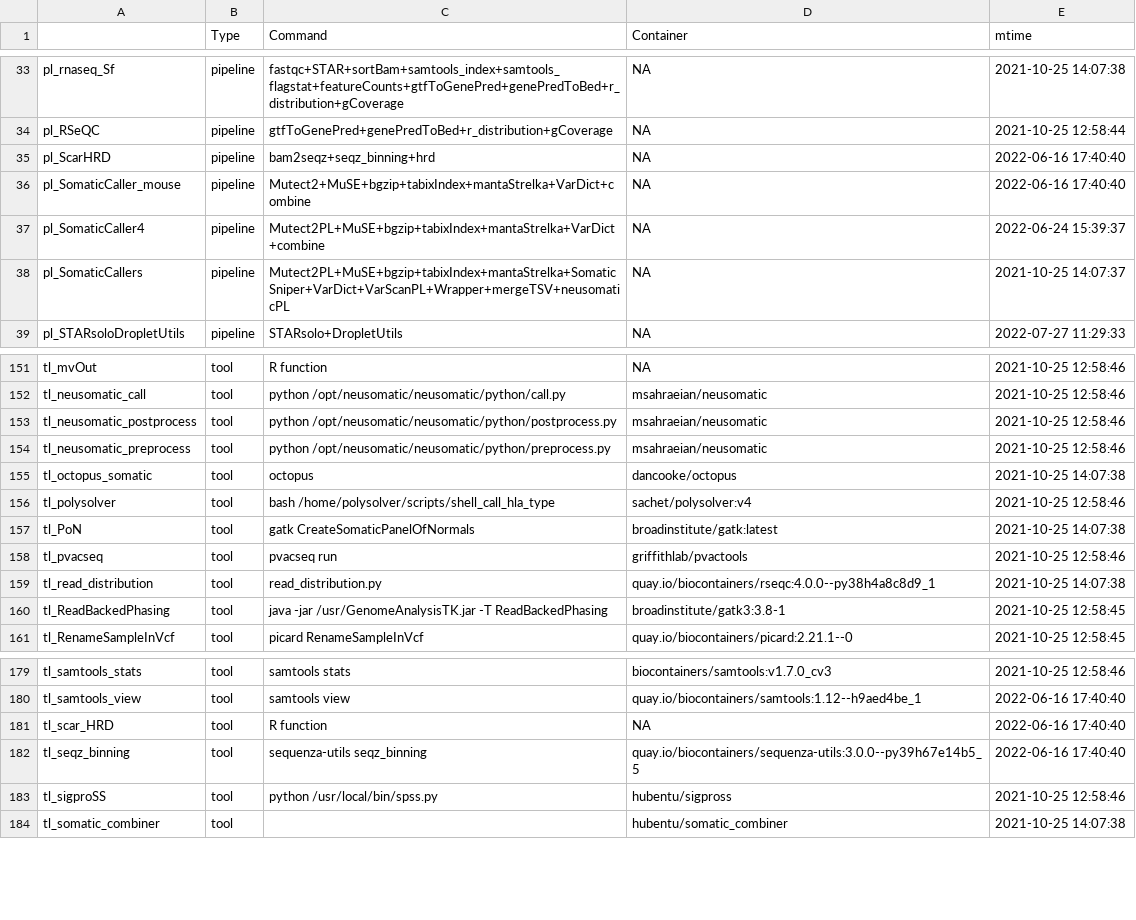
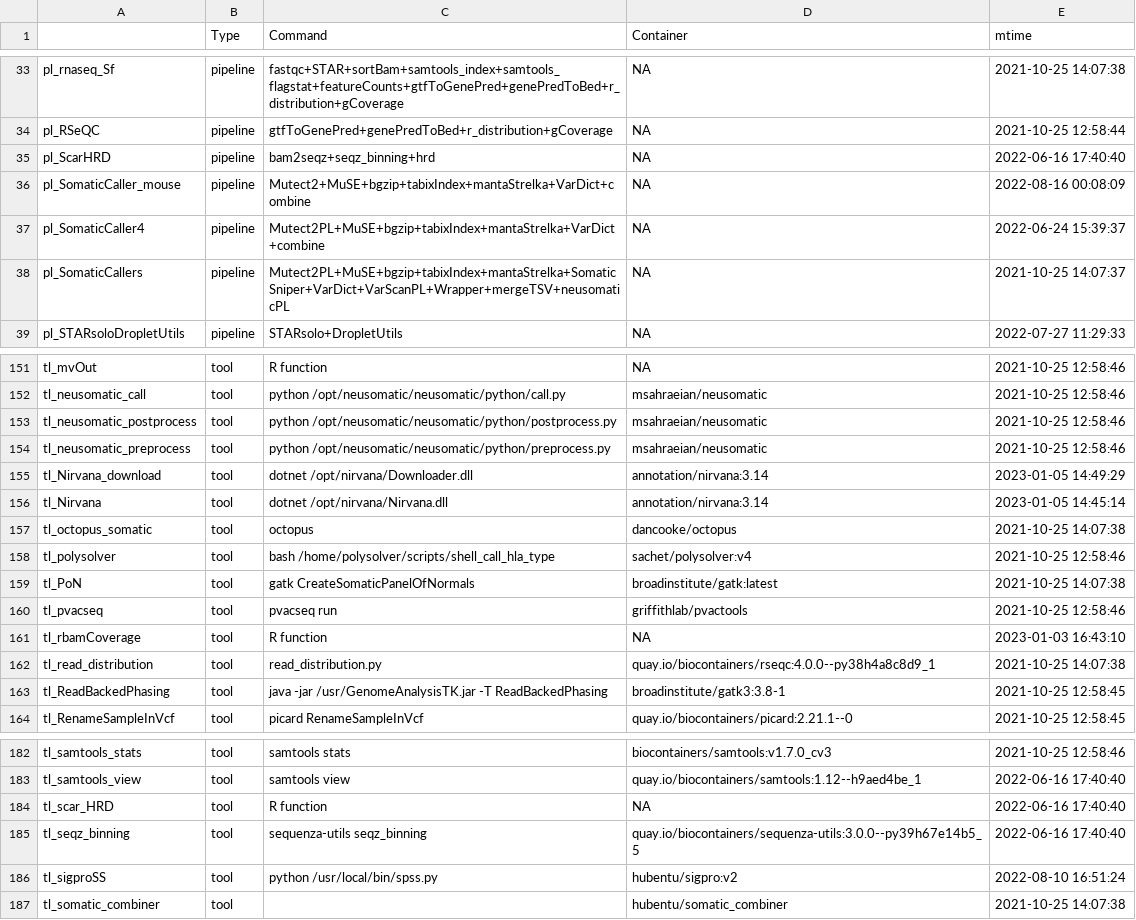
Before and after one commit to rworkflow/RcwlRecipes, a CSV file: cwlMeta.csv, drawn as a sheet; only a part is shown, gaps mark what is left out.

Commit message:
add Nirvana

```diff
--- a/cwlMeta.csv
+++ b/cwlMeta.csv
@@ -35,3 +35,3 @@
 "pl_ScarHRD","pipeline","bam2seqz+seqz_binning+hrd",NA,2022-06-16 17:40:40
-"pl_SomaticCaller_mouse","pipeline","Mutect2+MuSE+bgzip+tabixIndex+mantaStrelka+VarDict+combine",NA,2022-06-16 17:40:40
+"pl_SomaticCaller_mouse","pipeline","Mutect2+MuSE+bgzip+tabixIndex+mantaStrelka+VarDict+combine",NA,2022-08-16 00:08:09
 "pl_SomaticCaller4","pipeline","Mutect2PL+MuSE+bgzip+tabixIndex+mantaStrelka+VarDict+combine",NA,2022-06-24 15:39:37
@@ -154,2 +154,4 @@
 "tl_neusomatic_preprocess","tool","python /opt/neusomatic/neusomatic/python/preprocess.py","msahraeian/neusomatic",2021-10-25 12:58:46
+"tl_Nirvana_download","tool","dotnet /opt/nirvana/Downloader.dll","annotation/nirvana:3.14",2023-01-05 14:49:29
+"tl_Nirvana","tool","dotnet /opt/nirvana/Nirvana.dll","annotation/nirvana:3.14",2023-01-05 14:45:14
 "tl_octopus_somatic","tool","octopus","dancooke/octopus",2021-10-25 14:07:38
@@ -158,2 +160,3 @@
 "tl_pvacseq","tool","pvacseq run","griffithlab/pvactools",2021-10-25 12:58:46
+"tl_rbamCoverage","tool","R function",NA,2023-01-03 16:43:10
 "tl_read_distribution","tool","read_distribution.py","quay.io/biocontainers/rseqc:4.0.0--py38h4a8c8d9_1",2021-10-25 14:07:38
@@ -182,3 +185,3 @@
 "tl_seqz_binning","tool","sequenza-utils seqz_binning","quay.io/biocontainers/sequenza-utils:3.0.0--py39h67e14b5_5",2022-06-16 17:40:40
-"tl_sigproSS","tool","python /usr/local/bin/spss.py","hubentu/sigpross",2021-10-25 12:58:46
+"tl_sigproSS","tool","python /usr/local/bin/spss.py","hubentu/sigpro:v2",2022-08-10 16:51:24
 "tl_somatic_combiner","tool","","hubentu/somatic_combiner",2021-10-25 14:07:38
```
Also changed, not shown: 6 other files.
